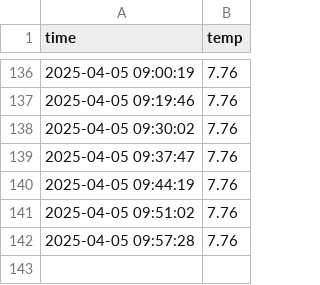
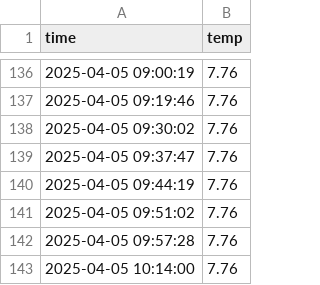
Before and after one commit to yjm020500/seoul_weather_5m, a CSV file: seoul_weather.csv, drawn as a sheet; only a part is shown, gaps mark what is left out.

```diff
--- a/seoul_weather.csv
+++ b/seoul_weather.csv
@@ -142 +142,2 @@ time,temp
 2025-04-05 09:57:28,7.76
+2025-04-05 10:14:00,7.76
```
